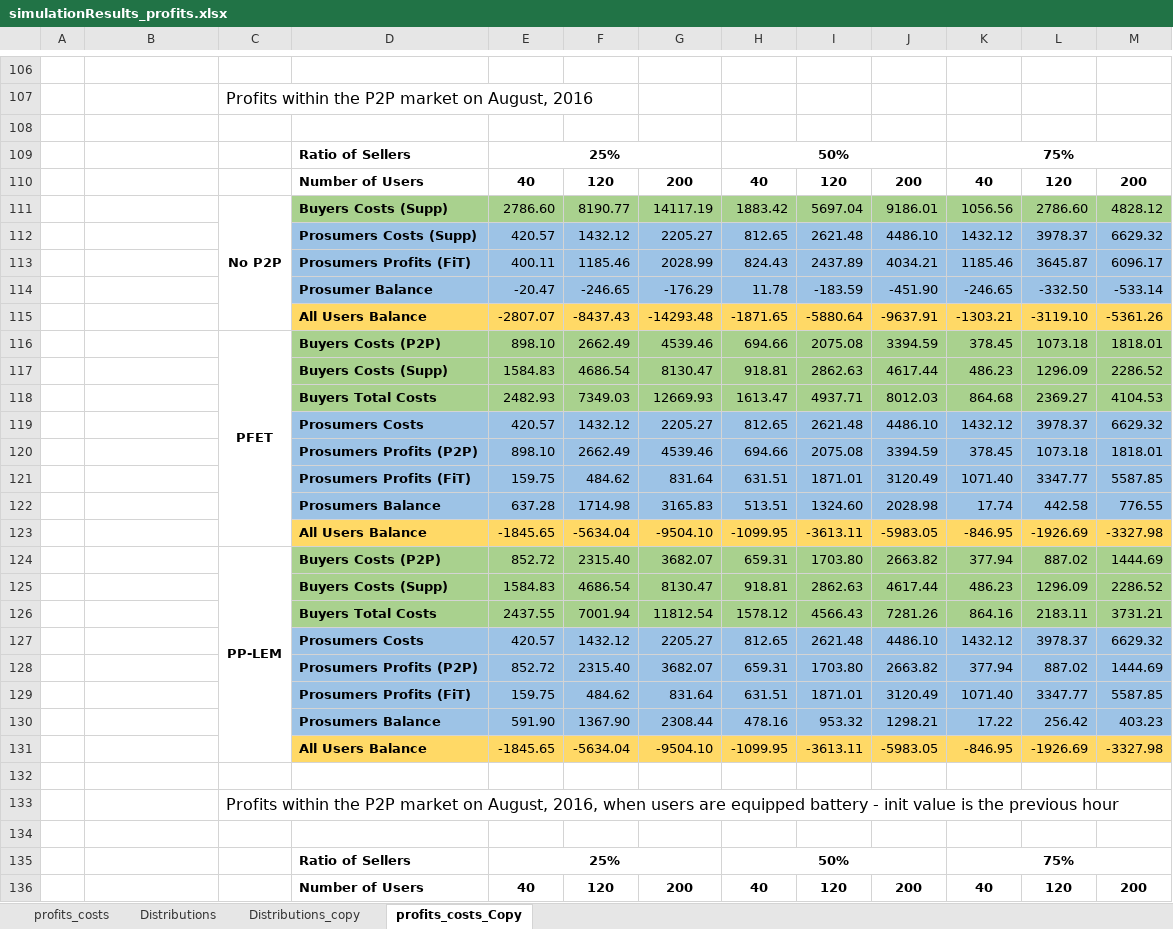
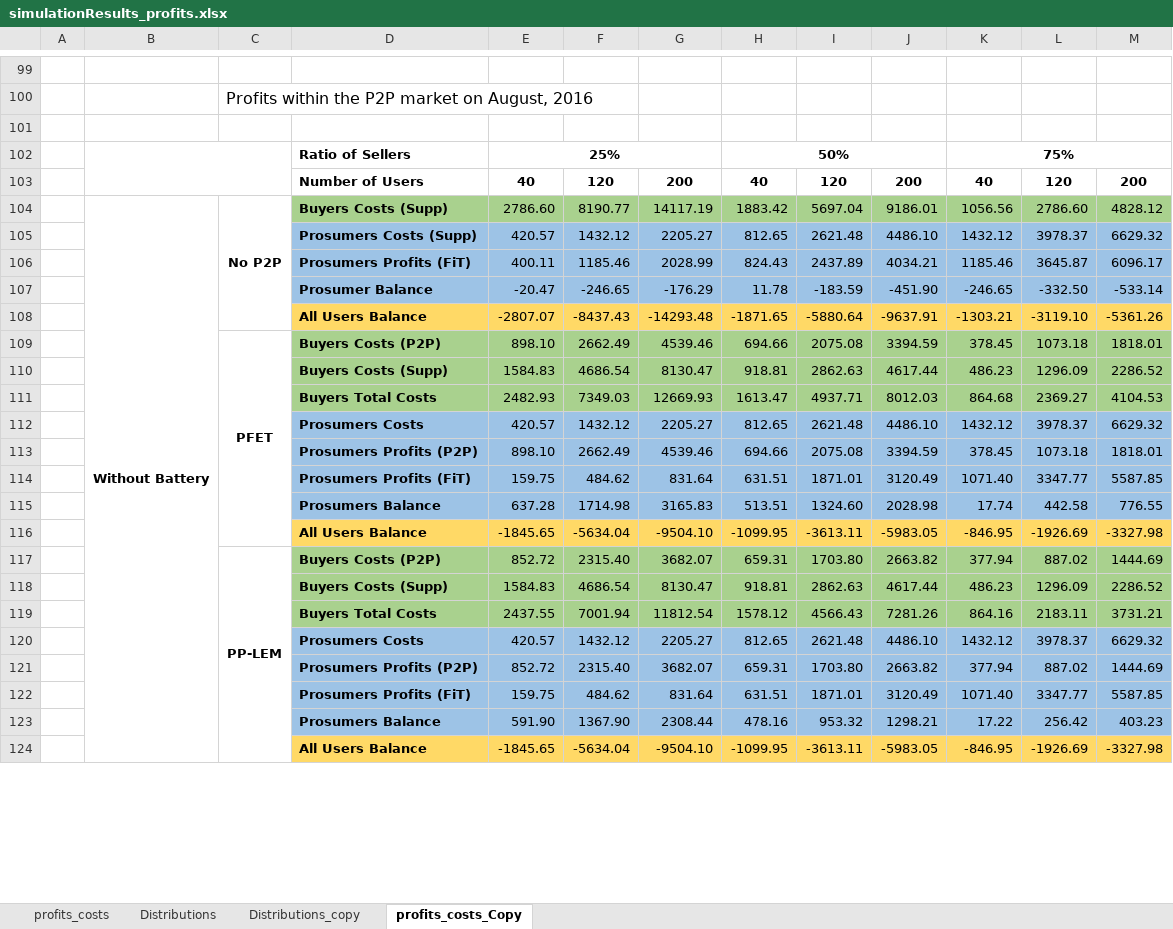
Before and after one commit to tea-chai/Clearance_Mechanisms, an Excel workbook: simulationResults_profits.xlsx, sheet profits_costs_Copy, drawn as a sheet; only a part is shown, gaps mark what is left out; values as stored, in another font and other column widths than the file's, no borders; removed rows and columns are numbered as before the commit, all else as after; the diff covers the shown part only; the diff names each change by its address in the sheet, - before the commit and + after, or states it on an @@ line.

Commit message:
Update simulationResults_profits.xlsx

```diff
--- a/simulationResults_profits.xlsx (sheet profits_costs_Copy)
+++ b/simulationResults_profits.xlsx (sheet profits_costs_Copy)
+B102:C103 merged
-B104: (empty)
+B104: Without Battery
+B104:B124 merged
-row 132: (empty)
-row 133:  |  | Profits within the P2P market on August, 2016, when users are equipped battery - init value is the previous hour
-row 134: (empty)
-row 135:  |  |  | Ratio of Sellers | 25% |  |  | 50% |  |  | 75%
-row 136:  |  |  | Number of Users | 40 | 120 | 200 | 40 | 120 | 200 | 40 | 120 | 200
```
Also changed, not shown: 20 removed rows, 7 edited cells, cell formats and merged cells elsewhere in this sheet, formulas that keep their value.
